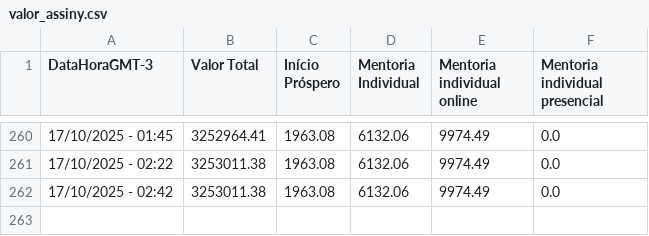
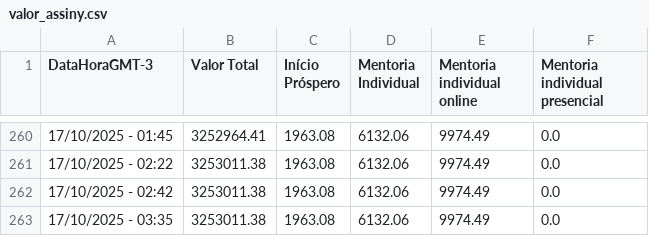
Before and after one commit to artgomest/assiny-scraper, a CSV file: valor_assiny.csv, drawn as a sheet; only a part is shown, gaps mark what is left out; the diff names each change by its address in the sheet, - before the commit and + after, or states it on an @@ line.

```diff
--- a/valor_assiny.csv
+++ b/valor_assiny.csv
+row 263: 17/10/2025 - 03:35 | 3253011.38 | 1963.08 | 6132.06 | 9974.49 | 0.0
```
Also changed, not shown: 1 other file.
